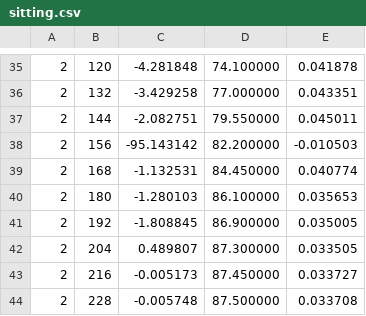
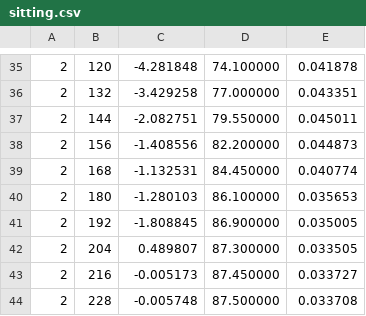
Before and after one commit to phenotips/phenotips, a CSV file: components/patient-measurements/api/src/main/resources/edu/toronto/cs/phenotips/measurements/internal/sitting.csv, drawn as a sheet; only a part is shown, gaps mark what is left out.

Commit message:
Issue #365: New measurement: sitting height Fixed broken measurement table

```diff
--- a/components/patient-measurements/api/src/main/resources/edu/toronto/cs/phenotips/measurements/internal/sitting.csv
+++ b/components/patient-measurements/api/src/main/resources/edu/toronto/cs/phenotips/measurements/internal/sitting.csv
@@ -37,3 +37,3 @@
 2,144,-2.082751,79.550000,0.045011
-2,156,-95.143142,82.200000,-0.010503
+2,156,-1.408556,82.200000,0.044873
 2,168,-1.132531,84.450000,0.040774
```
